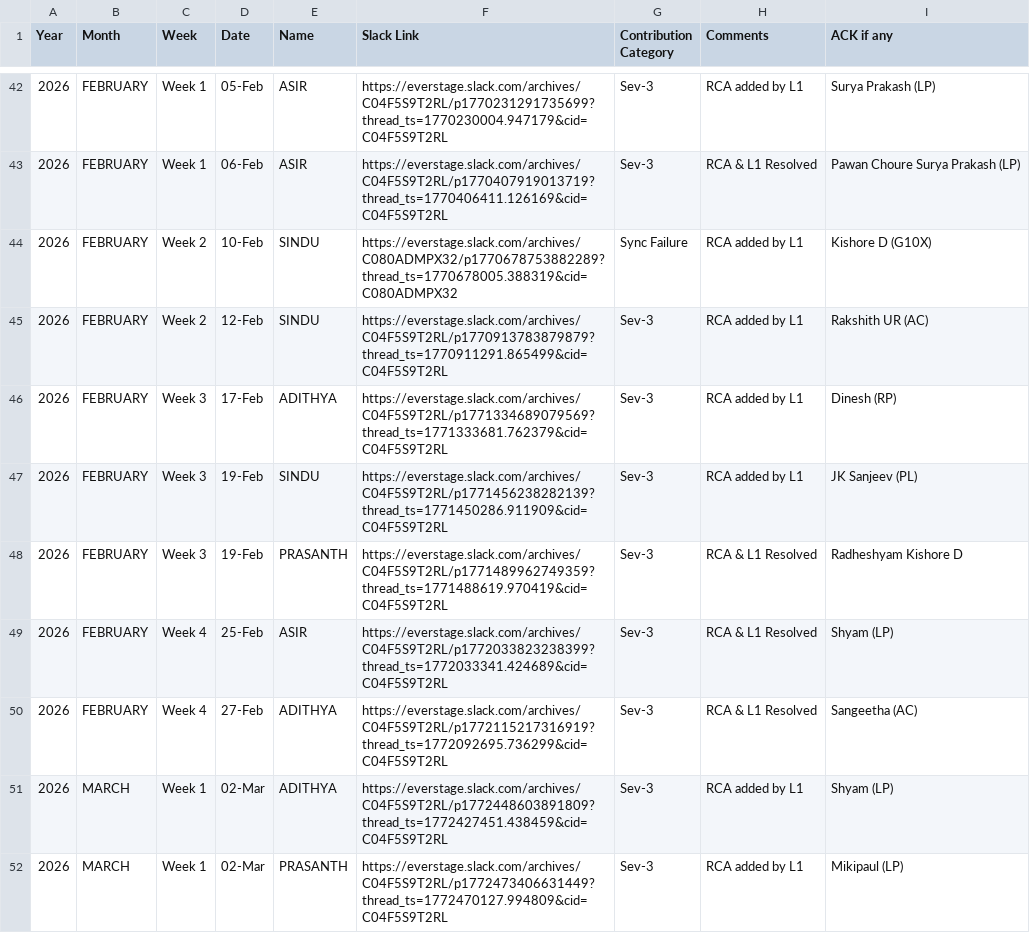
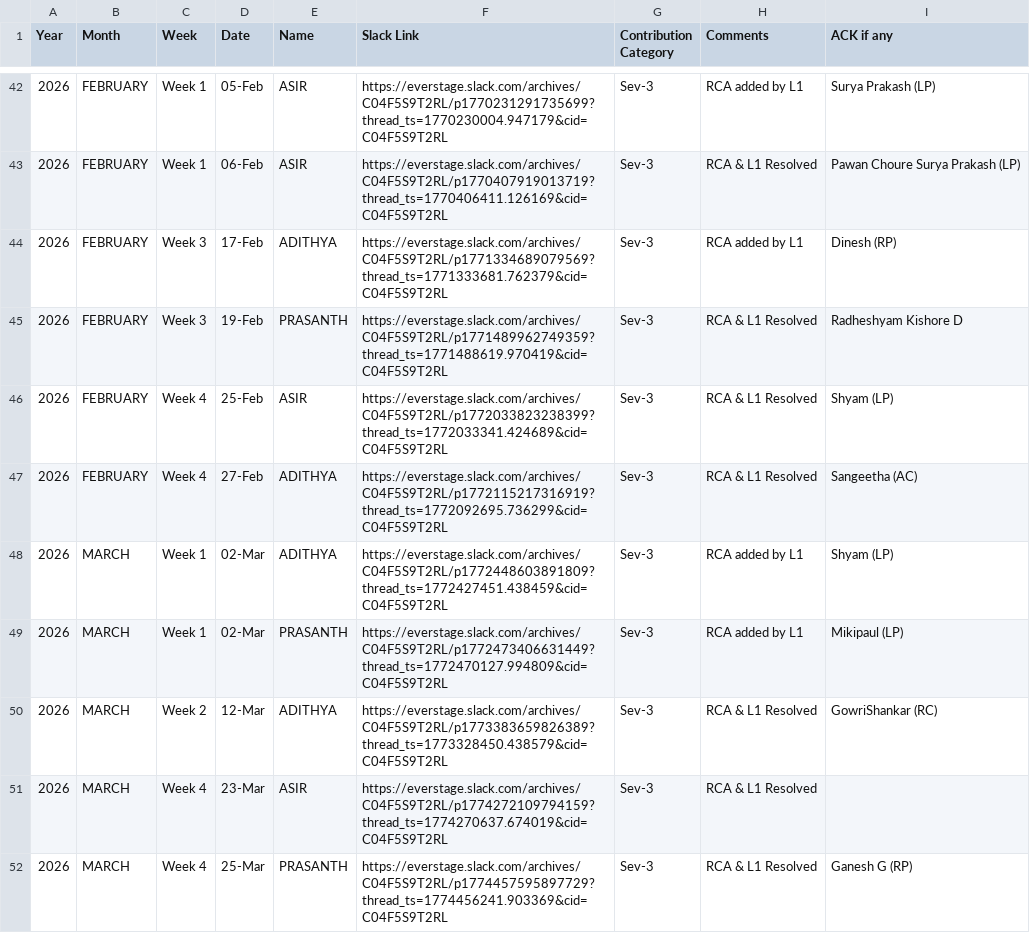
Before and after one commit to Raghul233/rr-dashboard, a CSV file: L1 Ops - Rewards & Recognition - 2025 - Day_Month.csv, drawn as a sheet; only a part is shown, gaps mark what is left out; the shorter side is filled out with more unchanged rows; the diff names each change by its address in the sheet, - before the commit and + after, or states it on an @@ line.

Commit message:
Update L1 Ops - Rewards & Recognition - 2025 - Day_Month.csv

```diff
--- a/L1 Ops - Rewards & Recognition - 2025 - Day_Month.csv
+++ b/L1 Ops - Rewards & Recognition - 2025 - Day_Month.csv
-row 44: 2026 | FEBRUARY | Week 2 | 10-Feb | SINDU | https://everstage.slack.com/archives/C080ADMPX32/p1770678753882289?thread_ts=1770678005.388319&cid=C080ADMPX32 | Sync Failure | RCA added by L1 | Kishore D (G10X)
-row 45: 2026 | FEBRUARY | Week 2 | 12-Feb | SINDU | https://everstage.slack.com/archives/C04F5S9T2RL/p1770913783879879?thread_ts=1770911291.865499&cid=C04F5S9T2RL | Sev-3 | RCA added by L1 | Rakshith UR (AC)
-row 47: 2026 | FEBRUARY | Week 3 | 19-Feb | SINDU | https://everstage.slack.com/archives/C04F5S9T2RL/p1771456238282139?thread_ts=1771450286.911909&cid=C04F5S9T2RL | Sev-3 | RCA added by L1 | JK Sanjeev (PL)
```
